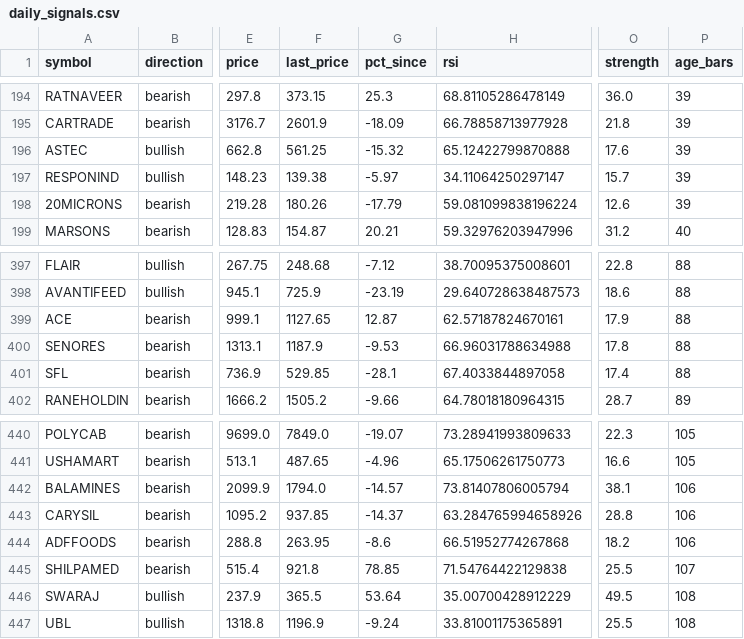
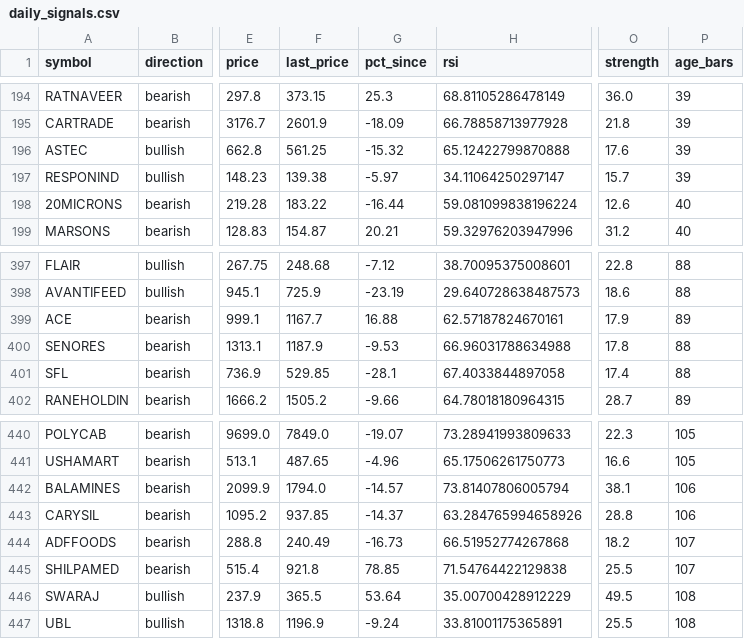
Before and after one commit to dheerkapil/nse-rsi-divergence, a CSV file: output/daily_signals.csv, drawn as a sheet; only a part is shown, gaps mark what is left out; the diff covers the shown part only; the diff names each change by its address in the sheet, - before the commit and + after, or states it on an @@ line.

```diff
--- a/output/daily_signals.csv
+++ b/output/daily_signals.csv
-F198 (last_price): 180.26
+F198 (last_price): 183.22
-G198 (pct_since): -17.79
+G198 (pct_since): -16.44
-P198 (age_bars): 39
+P198 (age_bars): 40
-F399 (last_price): 1127.65
+F399 (last_price): 1167.7
-G399 (pct_since): 12.87
+G399 (pct_since): 16.88
-P399 (age_bars): 88
+P399 (age_bars): 89
-F444 (last_price): 263.95
+F444 (last_price): 240.49
-G444 (pct_since): -8.6
+G444 (pct_since): -16.73
-P444 (age_bars): 106
+P444 (age_bars): 107
```
Also changed, not shown: 22 edited cells elsewhere in this file, 1 other file.
